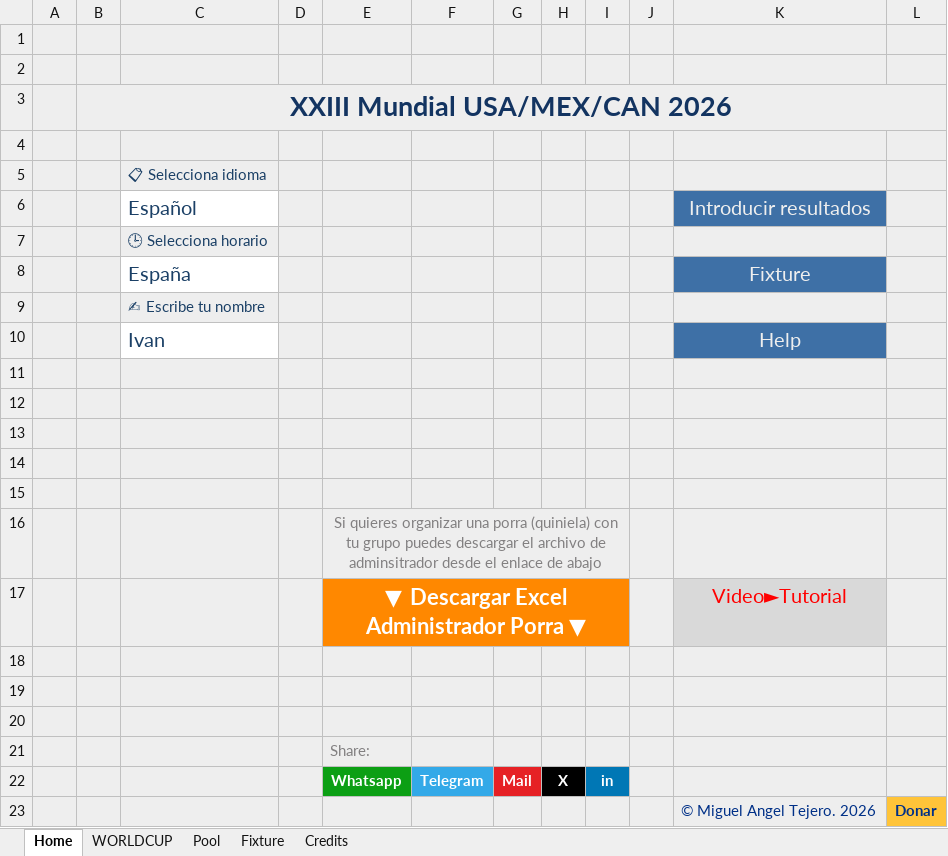
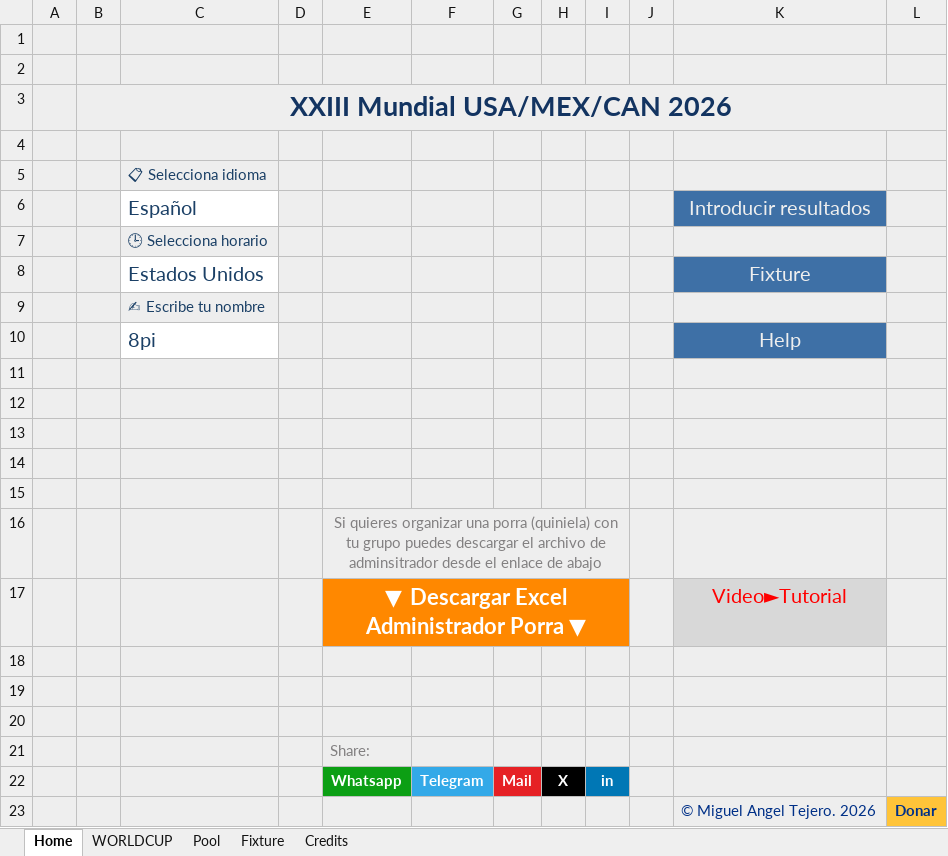
Before and after one commit to josemanuelsantos-svg/porra-mundial-2026, an Excel workbook: Iván.xlsx, sheet Home, drawn as a sheet; values as stored, in another font and other column widths than the file's, no borders; charts and pictures not drawn; the diff names each change by its address in the sheet, - before the commit and + after, or states it on an @@ line.

```diff
--- a/Iván.xlsx (sheet Home)
+++ b/Iván.xlsx (sheet Home)
-C8: España
+C8: Estados Unidos
-C10: Ivan
+C10: 8pi
```
Also changed, not shown: sheet WORLDCUP, sheet Fixture, sheet Pool, sheet Credits, formulas that keep their value, hidden cells, charts or pictures, Alber.xlsx, Andrés.xlsx, 10 other files.
